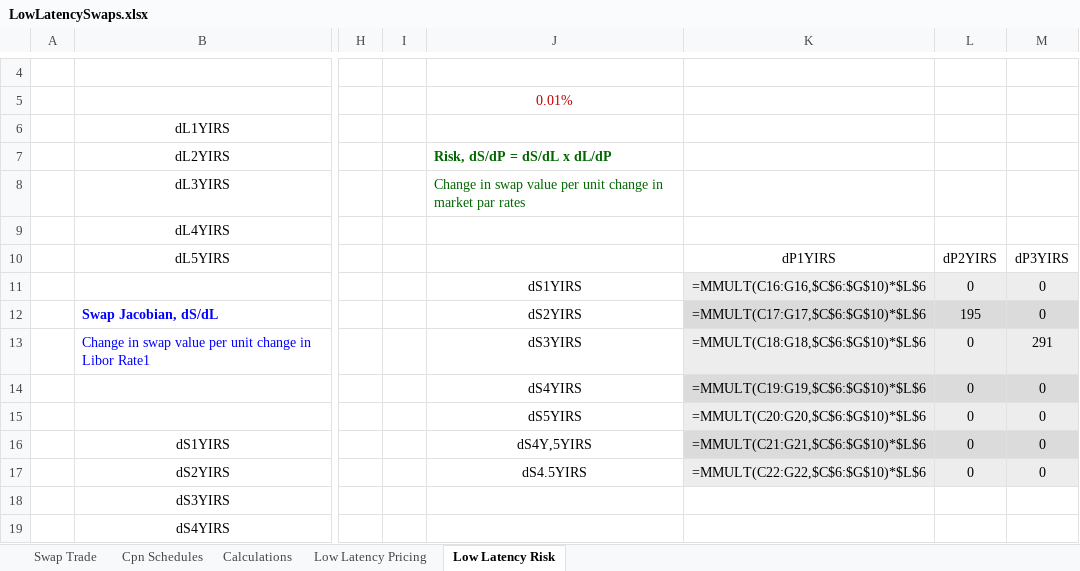
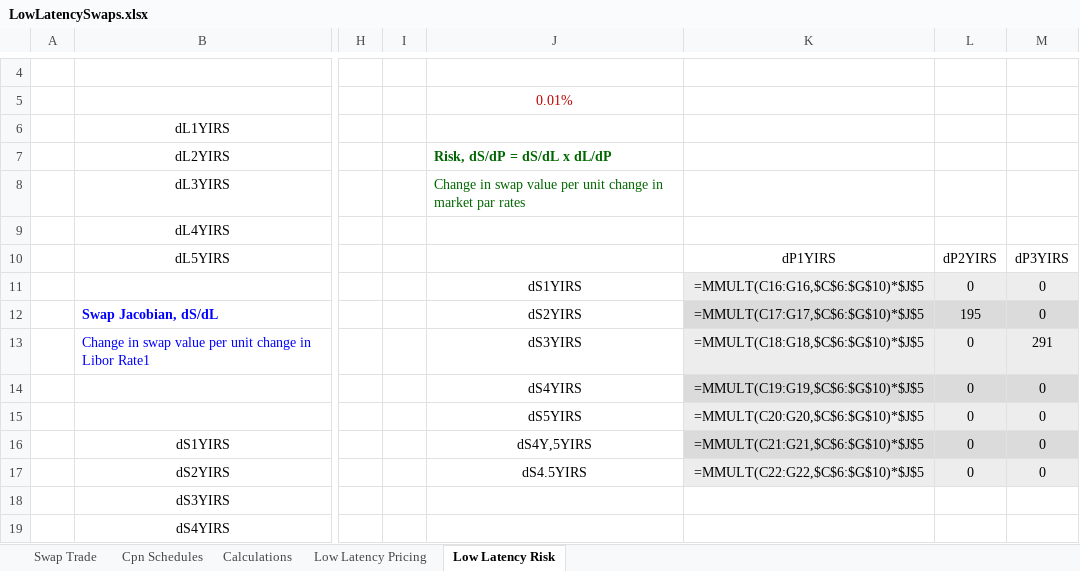
Before and after one commit to nburgessx/Papers, an Excel workbook: LowLatencySwaps/LowLatencySwaps.xlsx, sheet Low Latency Risk, drawn as a sheet; only a part is shown, gaps mark what is left out; values as stored, in another font and other column widths than the file's, no borders; formulas are shown in place of their values; charts and pictures not drawn; the diff names each change by its address in the sheet, - before the commit and + after, or states it on an @@ line.

Commit message:
Adding Low Latency High Performance Pricing and Risk Notes

```diff
--- a/LowLatencySwaps/LowLatencySwaps.xlsx (sheet Low Latency Risk)
+++ b/LowLatencySwaps/LowLatencySwaps.xlsx (sheet Low Latency Risk)
-K11: =MMULT(C16:G16,$C$6:$G$10)*$L$6
+K11: =MMULT(C16:G16,$C$6:$G$10)*$J$5
-K12: =MMULT(C17:G17,$C$6:$G$10)*$L$6
+K12: =MMULT(C17:G17,$C$6:$G$10)*$J$5
-K13: =MMULT(C18:G18,$C$6:$G$10)*$L$6
+K13: =MMULT(C18:G18,$C$6:$G$10)*$J$5
-K14: =MMULT(C19:G19,$C$6:$G$10)*$L$6
+K14: =MMULT(C19:G19,$C$6:$G$10)*$J$5
-K15: =MMULT(C20:G20,$C$6:$G$10)*$L$6
+K15: =MMULT(C20:G20,$C$6:$G$10)*$J$5
-K16: =MMULT(C21:G21,$C$6:$G$10)*$L$6
+K16: =MMULT(C21:G21,$C$6:$G$10)*$J$5
-K17: =MMULT(C22:G22,$C$6:$G$10)*$L$6
+K17: =MMULT(C22:G22,$C$6:$G$10)*$J$5
```
Also changed, not shown: charts or pictures, 1 other file.
